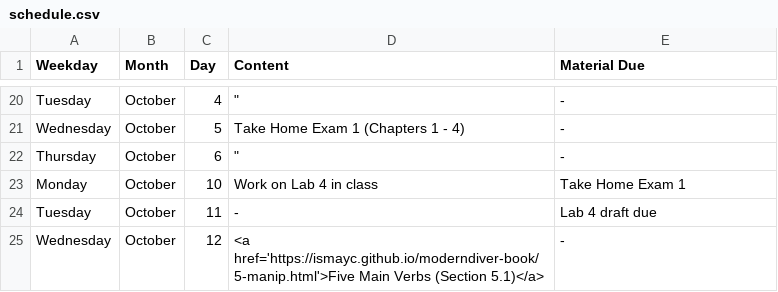
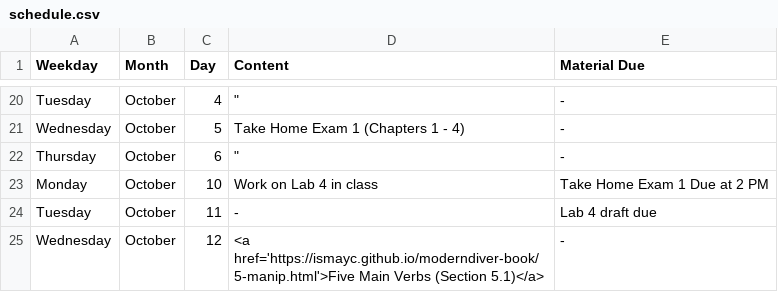
Before and after one commit to ismayc/ismayc.github.io, a CSV file: teaching/soc301-f2016/schedule.csv, drawn as a sheet; only a part is shown, gaps mark what is left out.

Commit message:
Added Exam 1 practice

```diff
--- a/teaching/soc301-f2016/schedule.csv
+++ b/teaching/soc301-f2016/schedule.csv
@@ -22,3 +22,3 @@ Wednesday,October,5,Take Home Exam 1 (Chapters 1 - 4),-
 Thursday,October,6,"""",-
-Monday,October,10,Work on Lab 4 in class,Take Home Exam 1
+Monday,October,10,Work on Lab 4 in class,Take Home Exam 1 Due at 2 PM
 Tuesday,October,11,-,Lab 4 draft due
```
Also changed, not shown: 14 other files.
